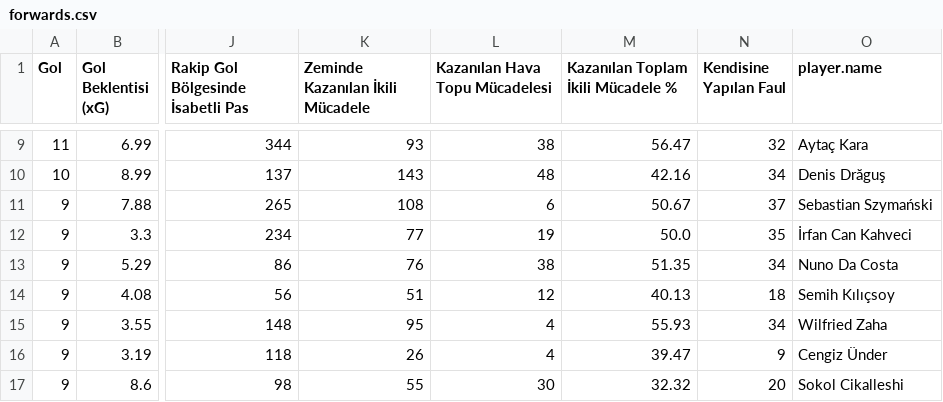
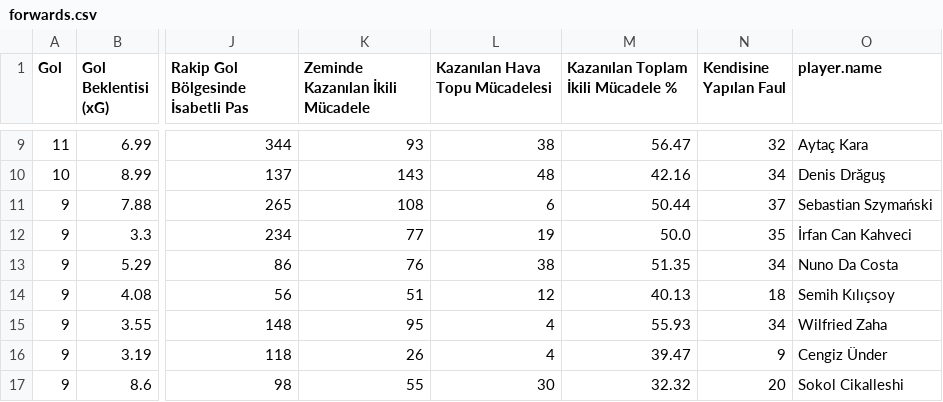
Before and after one commit to scatterradarcsv/csv_scatter_radar_total_noPos, a CSV file: forwards.csv, drawn as a sheet; only a part is shown, gaps mark what is left out; the diff covers the shown part only; the diff names each change by its address in the sheet, - before the commit and + after, or states it on an @@ line.

```diff
--- a/forwards.csv
+++ b/forwards.csv
-M11: 50.67
+M11: 50.44
```
Also changed, not shown: 14 edited cells elsewhere in this file.
